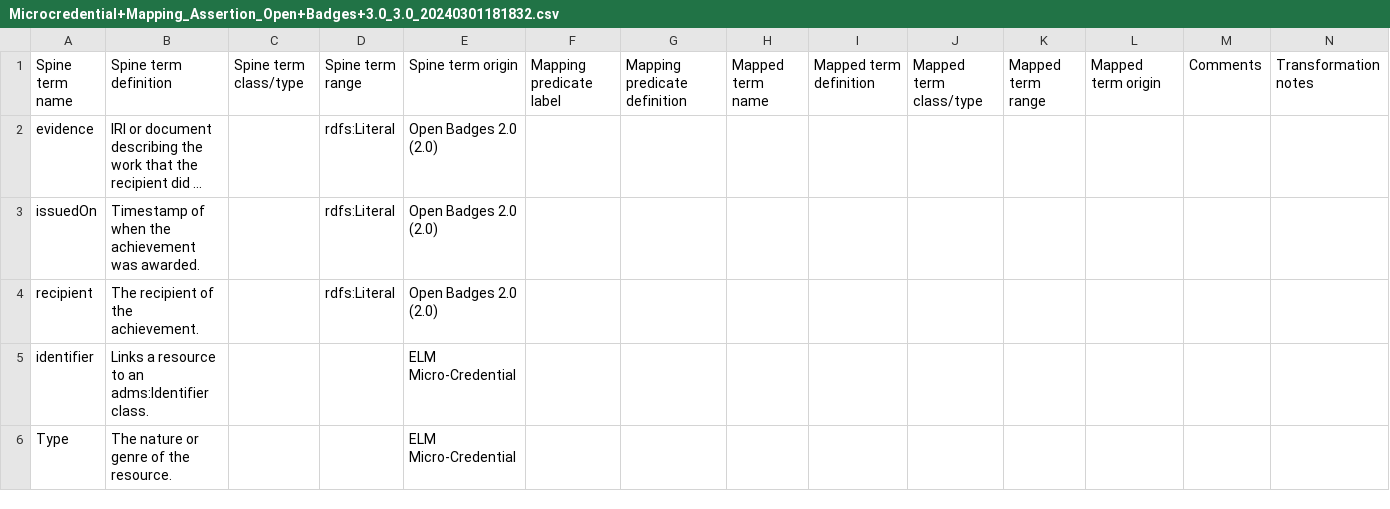
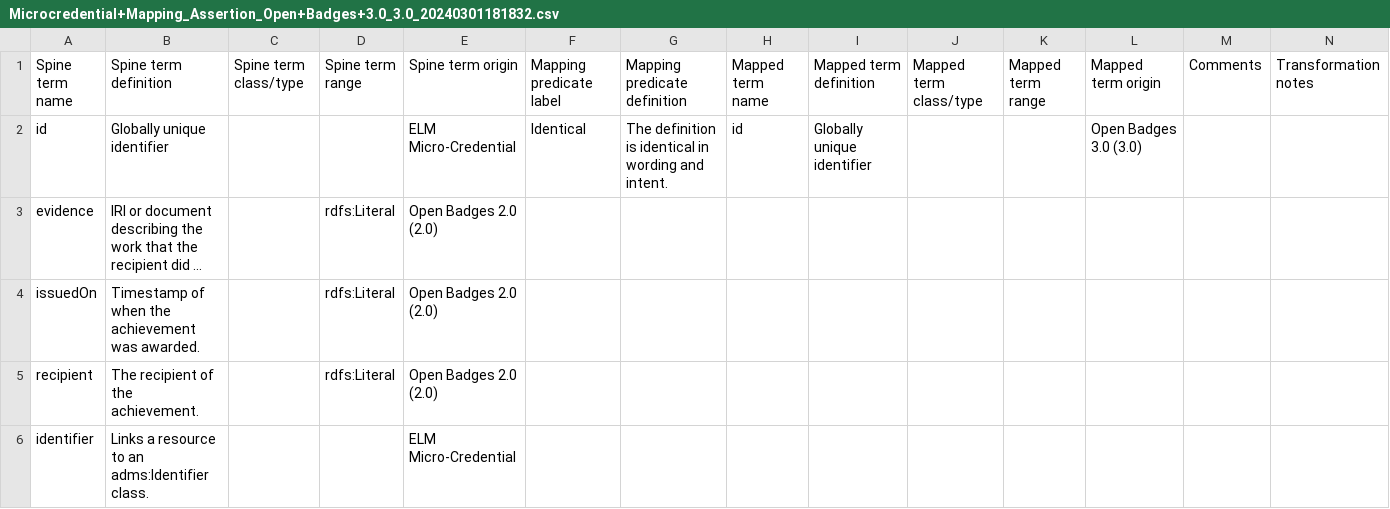
Before and after one commit to impierce/credential-converter, a CSV file: desm/assertion_csvs/Microcredential+Mapping_Assertion_Open+Badges+3.0_3.0_20240301181832.csv, drawn as a sheet; only a part is shown; the shorter side is filled out with more unchanged rows; long unchanged cells end in …; the diff names each change by its address in the sheet, - before the commit and + after, or states it on an @@ line.

Commit message:
refactor: add id property to desm mappings

```diff
--- a/desm/assertion_csvs/Microcredential+Mapping_Assertion_Open+Badges+3.0_3.0_20240301181832.csv
+++ b/desm/assertion_csvs/Microcredential+Mapping_Assertion_Open+Badges+3.0_3.0_20240301181832.csv
+row 2: id | Globally unique identifier |  |  | ELM Micro-Credential | Identical | The definition is identical in wording and intent. | id | Globally unique identifier |  |  | Open Badges 3.0 (3.0)
```
Also changed, not shown: desm/assertion_csvs/Microcredential+Mapping_Assertion_ELM+Micro-Credential_20240208063519.csv.
